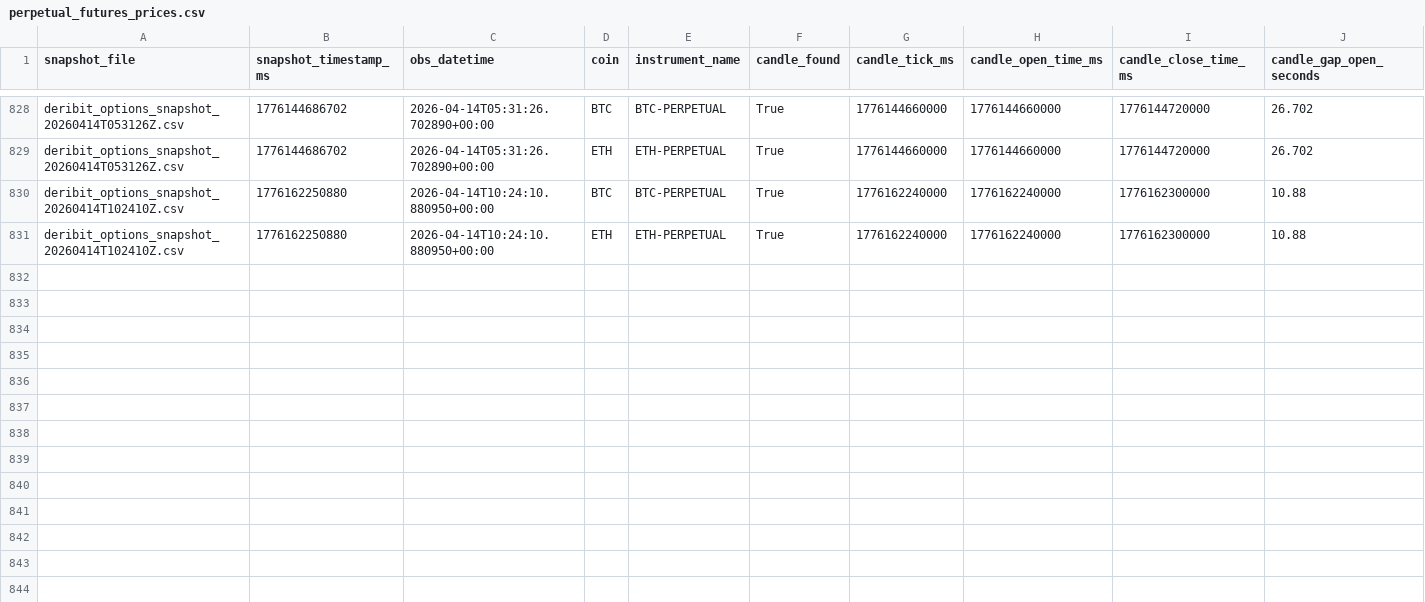
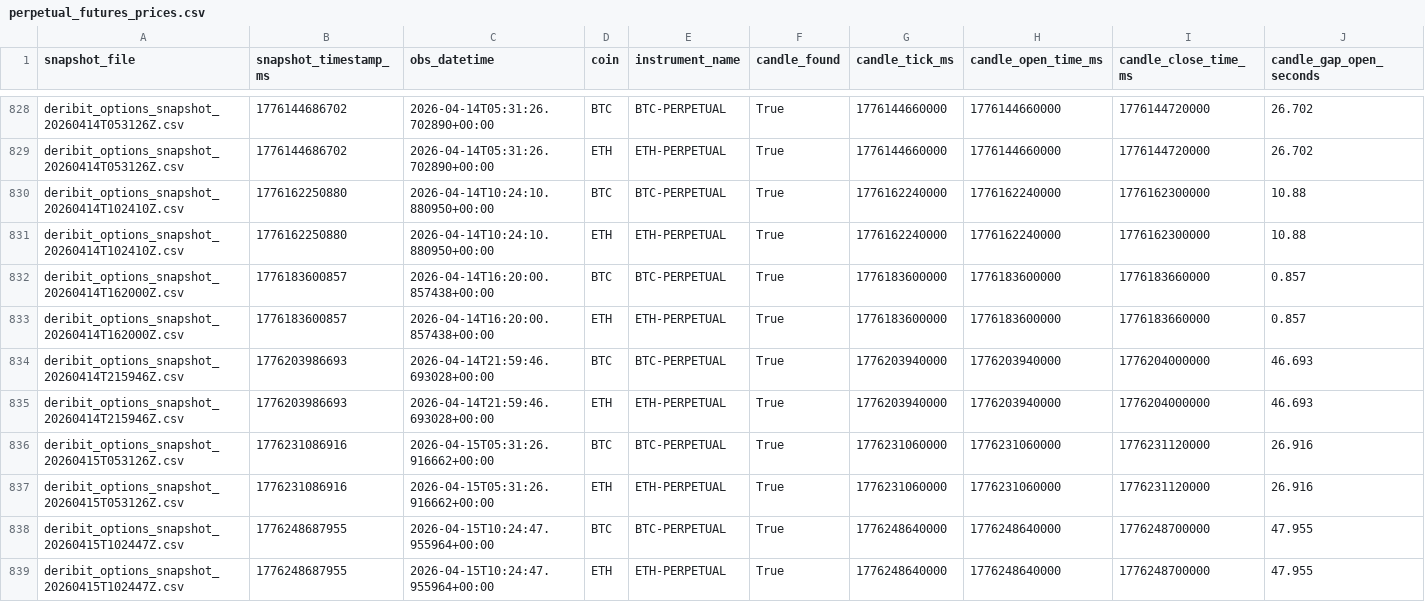
Before and after one commit to znmahbub/SVCJ-Deribit-Inverse-Options-Pricer, a CSV file: data/perpetual_futures_prices.csv, drawn as a sheet; only a part is shown, gaps mark what is left out; rows hold the shown columns only; the diff names each change by its address in the sheet, - before the commit and + after, or states it on an @@ line.

```diff
--- a/data/perpetual_futures_prices.csv
+++ b/data/perpetual_futures_prices.csv
+row 832: deribit_options_snapshot_20260414T162000Z.csv | 1776183600857 | 2026-04-14T16:20:00.857438+00:00 | BTC | BTC-PERPETUAL | True | 1776183600000 | 1776183600000 | 1776183660000 | 0.857
+row 833: deribit_options_snapshot_20260414T162000Z.csv | 1776183600857 | 2026-04-14T16:20:00.857438+00:00 | ETH | ETH-PERPETUAL | True | 1776183600000 | 1776183600000 | 1776183660000 | 0.857
+row 834: deribit_options_snapshot_20260414T215946Z.csv | 1776203986693 | 2026-04-14T21:59:46.693028+00:00 | BTC | BTC-PERPETUAL | True | 1776203940000 | 1776203940000 | 1776204000000 | 46.693
+row 835: deribit_options_snapshot_20260414T215946Z.csv | 1776203986693 | 2026-04-14T21:59:46.693028+00:00 | ETH | ETH-PERPETUAL | True | 1776203940000 | 1776203940000 | 1776204000000 | 46.693
+row 836: deribit_options_snapshot_20260415T053126Z.csv | 1776231086916 | 2026-04-15T05:31:26.916662+00:00 | BTC | BTC-PERPETUAL | True | 1776231060000 | 1776231060000 | 1776231120000 | 26.916
+row 837: deribit_options_snapshot_20260415T053126Z.csv | 1776231086916 | 2026-04-15T05:31:26.916662+00:00 | ETH | ETH-PERPETUAL | True | 1776231060000 | 1776231060000 | 1776231120000 | 26.916
+row 838: deribit_options_snapshot_20260415T102447Z.csv | 1776248687955 | 2026-04-15T10:24:47.955964+00:00 | BTC | BTC-PERPETUAL | True | 1776248640000 | 1776248640000 | 1776248700000 | 47.955
+row 839: deribit_options_snapshot_20260415T102447Z.csv | 1776248687955 | 2026-04-15T10:24:47.955964+00:00 | ETH | ETH-PERPETUAL | True | 1776248640000 | 1776248640000 | 1776248700000 | 47.955
```
Also changed, not shown: data/snapshot_currency_combos.csv, 1 other file.
